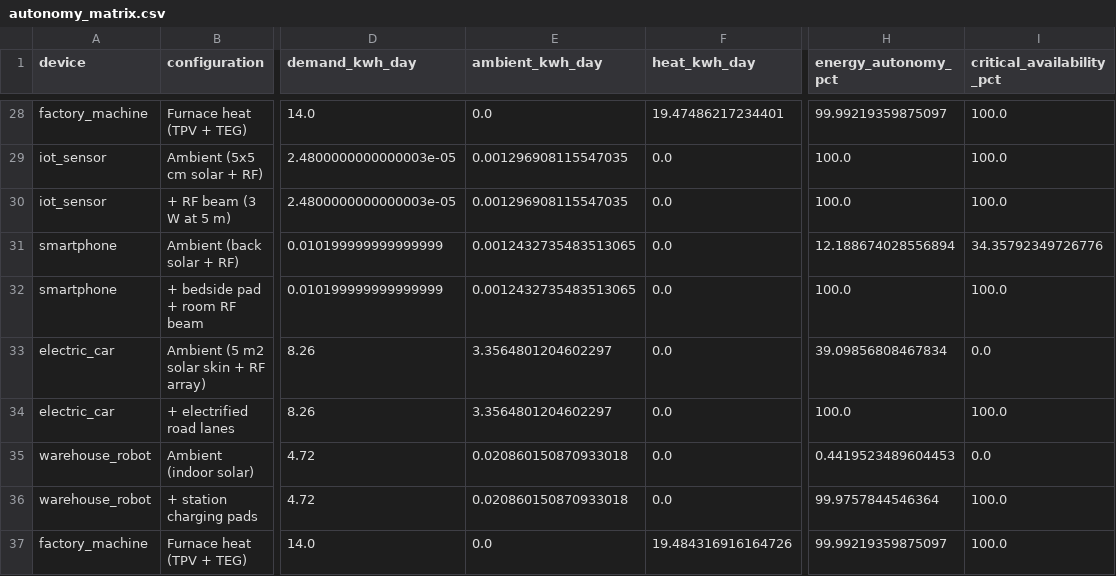
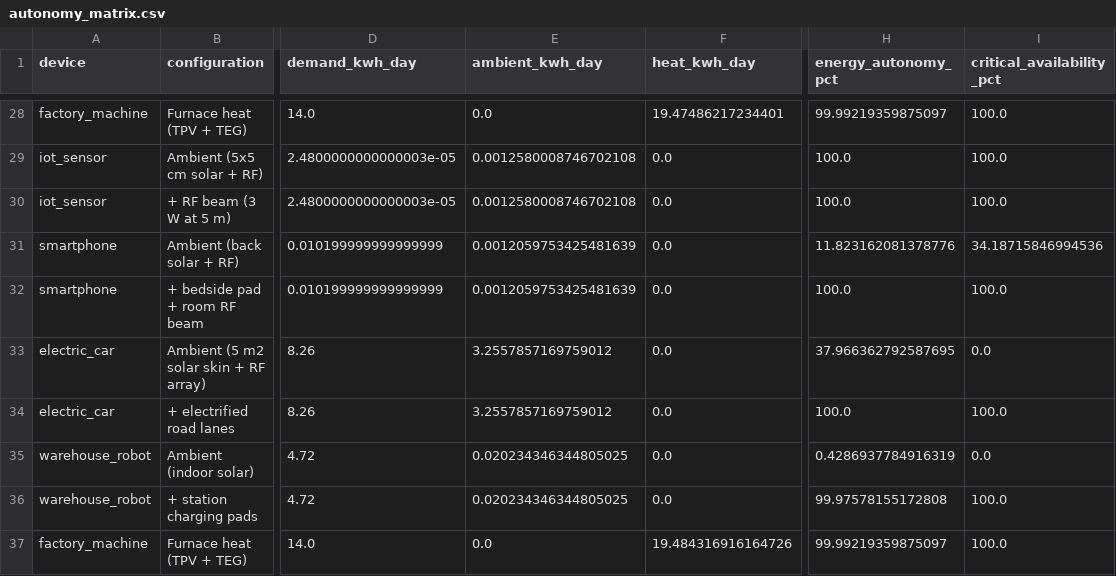
Before and after one commit to zameer-Gimba/radiocity-radiative-energy-harvesting, a CSV file: results/autonomy_matrix.csv, drawn as a sheet; only a part is shown, gaps mark what is left out; the diff covers the shown part only; the diff names each change by its address in the sheet, - before the commit and + after, or states it on an @@ line.

```diff
--- a/results/autonomy_matrix.csv
+++ b/results/autonomy_matrix.csv
-E29:E30 (ambient_kwh_day): 0.001296908115547035
+E29:E30 (ambient_kwh_day): 0.0012580008746702108
-E31:E32 (ambient_kwh_day): 0.0012432735483513065
+E31:E32 (ambient_kwh_day): 0.0012059753425481639
-H31 (energy_autonomy_pct): 12.188674028556894
+H31 (energy_autonomy_pct): 11.823162081378776
-I31 (critical_availability_pct): 34.35792349726776
+I31 (critical_availability_pct): 34.18715846994536
-E33:E34 (ambient_kwh_day): 3.3564801204602297
+E33:E34 (ambient_kwh_day): 3.2557857169759012
-H33 (energy_autonomy_pct): 39.09856808467834
+H33 (energy_autonomy_pct): 37.966362792587695
-E35:E36 (ambient_kwh_day): 0.020860150870933018
+E35:E36 (ambient_kwh_day): 0.020234346344805025
-H35 (energy_autonomy_pct): 0.4419523489604453
+H35 (energy_autonomy_pct): 0.4286937784916319
-H36 (energy_autonomy_pct): 99.9757844546364
+H36 (energy_autonomy_pct): 99.97578155172808
```
Also changed, not shown: 40 edited cells elsewhere in this file, results/car_solar_range.csv, results/policy_comparison.csv, 15 other files.
